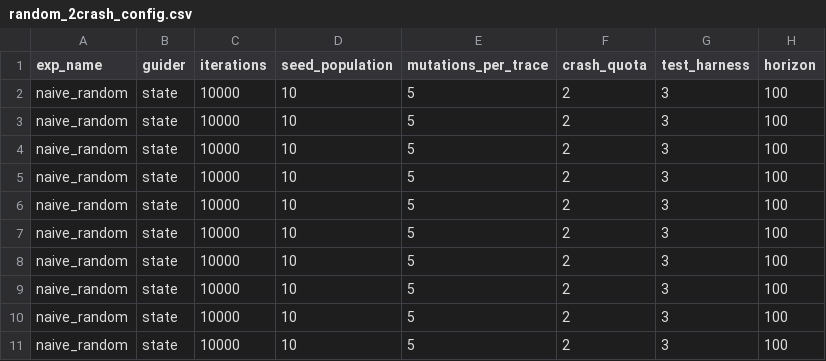
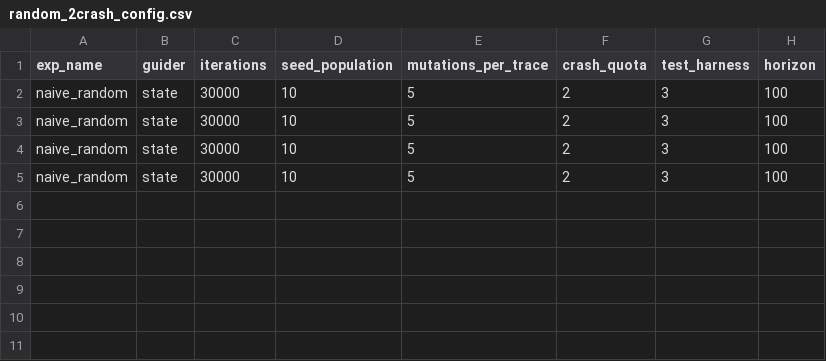
Before and after one commit to egeberkaygulcan/ratis-fuzzing, a CSV file: ratis-fuzzer/random_2crash_config.csv, drawn as a sheet.

```diff
--- a/ratis-fuzzer/random_2crash_config.csv
+++ b/ratis-fuzzer/random_2crash_config.csv
@@ -1,11 +1,5 @@
 exp_name,guider,iterations,seed_population,mutations_per_trace,crash_quota,test_harness,horizon
-naive_random,state,10000,10,5,2,3,100
-naive_random,state,10000,10,5,2,3,100
-naive_random,state,10000,10,5,2,3,100
-naive_random,state,10000,10,5,2,3,100
-naive_random,state,10000,10,5,2,3,100
-naive_random,state,10000,10,5,2,3,100
-naive_random,state,10000,10,5,2,3,100
-naive_random,state,10000,10,5,2,3,100
-naive_random,state,10000,10,5,2,3,100
-naive_random,state,10000,10,5,2,3,100
+naive_random,state,30000,10,5,2,3,100
+naive_random,state,30000,10,5,2,3,100
+naive_random,state,30000,10,5,2,3,100
+naive_random,state,30000,10,5,2,3,100
```
Also changed, not shown: ratis-fuzzer/cov_state_config.csv, ratis-fuzzer/cov_trace_config.csv, 6 other files.
